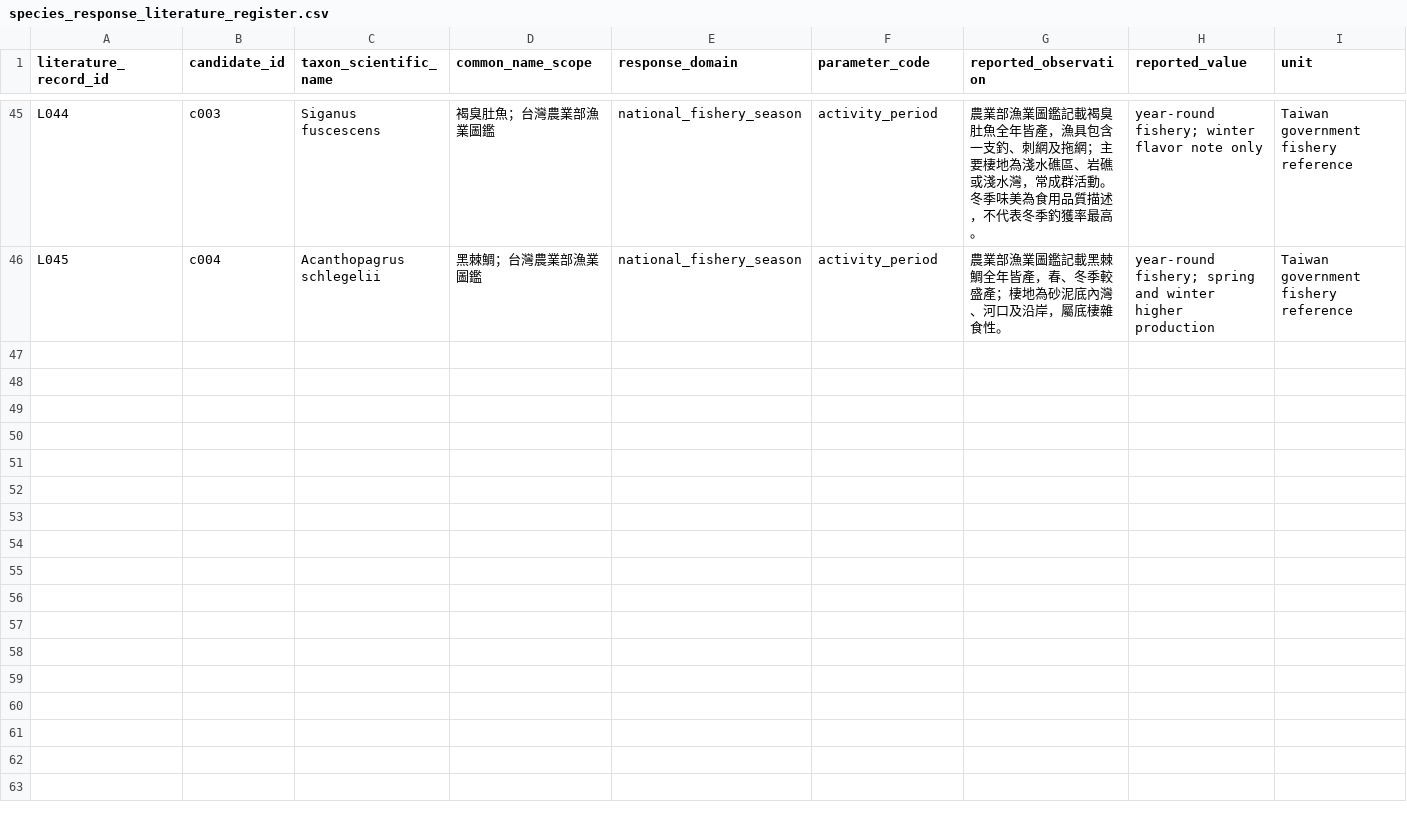
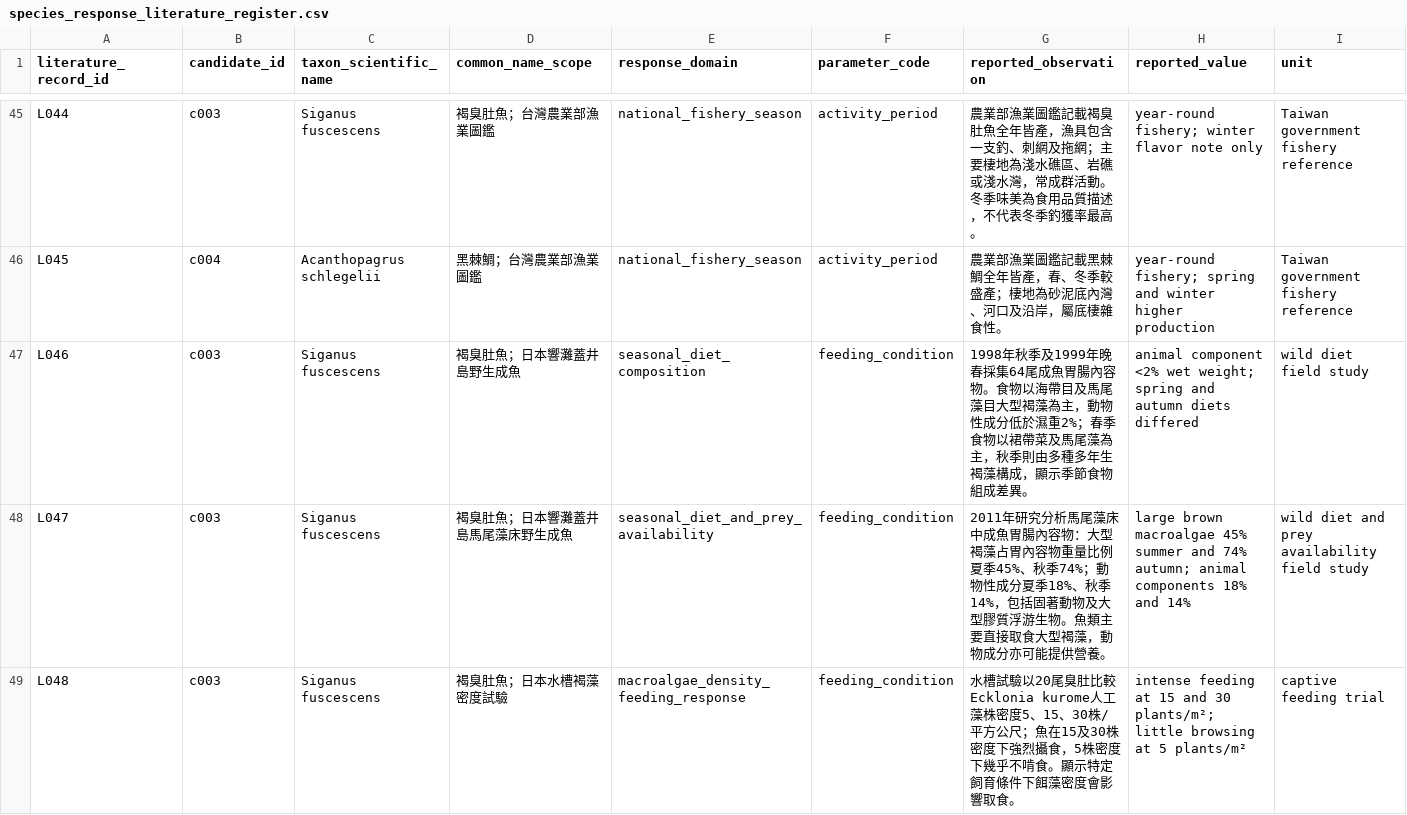
Before and after one commit to fb326549-lang/fishing-intelligence, a CSV file: P2/species/species_response_literature_register.csv, drawn as a sheet; only a part is shown, gaps mark what is left out; rows hold the shown columns only; the diff covers the shown part only; the diff names each change by its address in the sheet, - before the commit and + after, or states it on an @@ line.

Commit message:
Expand rabbitfish feeding ecology and diel activity research

```diff
--- a/P2/species/species_response_literature_register.csv
+++ b/P2/species/species_response_literature_register.csv
+row 47: L046 | c003 | Siganus fuscescens | 褐臭肚魚；日本響灘蓋井島野生成魚 | seasonal_diet_composition | feeding_condition | 1998年秋季及1999年晚春採集64尾成魚胃腸內容物。食物以海帶目及馬尾藻目大型褐藻為主，動物性成分低於濕重2%；春季食物以裙帶菜及馬尾藻為主，秋季則由多種多年生褐藻構成，顯示季節食物組成差異。 | animal component <2% wet weight; spring and autumn diets differed | wild diet field study
+row 48: L047 | c003 | Siganus fuscescens | 褐臭肚魚；日本響灘蓋井島馬尾藻床野生成魚 | seasonal_diet_and_prey_availability | feeding_condition | 2011年研究分析馬尾藻床中成魚胃腸內容物：大型褐藻占胃內容物重量比例夏季45%、秋季74%；動物性成分夏季18%、秋季14%，包括固著動物及大型膠質浮游生物。魚類主要直接取食大型褐藻，動物成分亦可能提供營養。 | large brown macroalgae 45% summer and 74% autumn; animal components 18% and 14% | wild diet and prey availability field study
+row 49: L048 | c003 | Siganus fuscescens | 褐臭肚魚；日本水槽褐藻密度試驗 | macroalgae_density_feeding_response | feeding_condition | 水槽試驗以20尾臭肚比較Ecklonia kurome人工藻株密度5、15、30株/平方公尺；魚在15及30株密度下強烈攝食，5株密度下幾乎不啃食。顯示特定飼育條件下餌藻密度會影響取食。 | intense feeding at 15 and 30 plants/m²; little browsing at 5 plants/m² | captive feeding trial
```
Also changed, not shown: 2 added rows elsewhere in this file.
